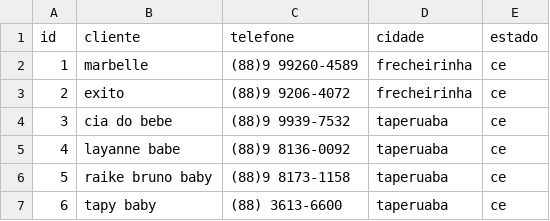
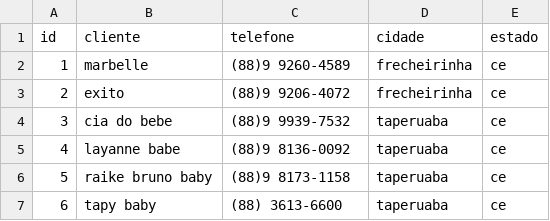
Before and after one commit to batistajoao54/telefone, a CSV file: telefone.csv, drawn as a sheet; only a part is shown.

Commit message:
Atualizar o telefone.csv

```diff
--- a/telefone.csv
+++ b/telefone.csv
@@ -1,3 +1,3 @@
 id,cliente,telefone,cidade,estado
-1,marbelle,(88)9 99260-4589,frecheirinha,ce
+1,marbelle,(88)9 9260-4589,frecheirinha,ce
 2,exito,(88)9 9206-4072,frecheirinha,ce
```
